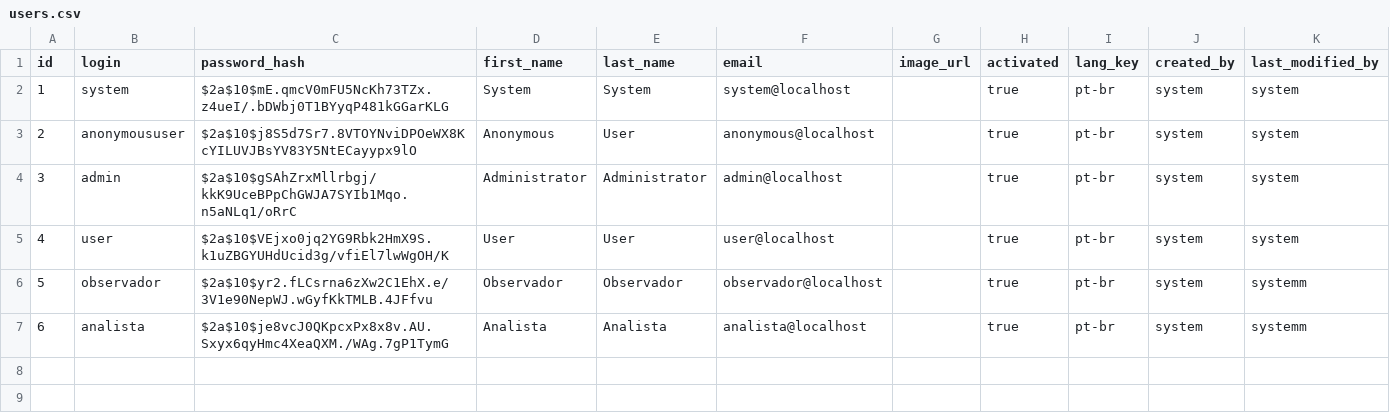
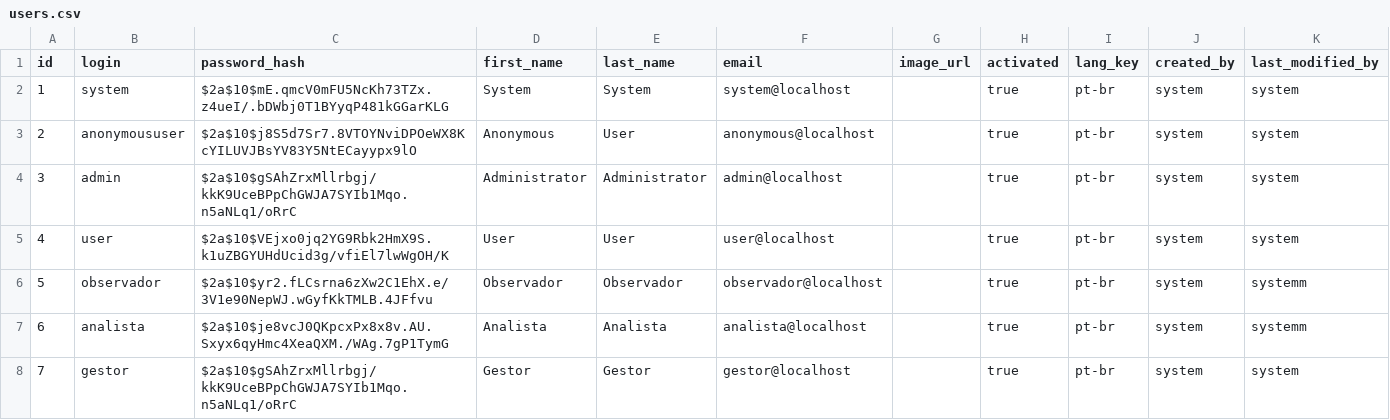
Before and after one commit to BasisTI/abaco, a CSV file: src/main/resources/config/liquibase/users.csv, drawn as a sheet; the diff names each change by its address in the sheet, - before the commit and + after, or states it on an @@ line.

Commit message:
BASIS-56917 - Criação do perfil Gestor

```diff
--- a/src/main/resources/config/liquibase/users.csv
+++ b/src/main/resources/config/liquibase/users.csv
+row 8: 7 | gestor | $2a$10$gSAhZrxMllrbgj/kkK9UceBPpChGWJA7SYIb1Mqo.n5aNLq1/oRrC | Gestor | Gestor | gestor@localhost |  | true | pt-br | system | system
```
Also changed, not shown: 23 other files.
